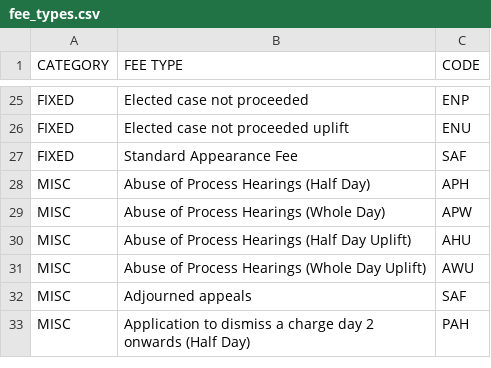
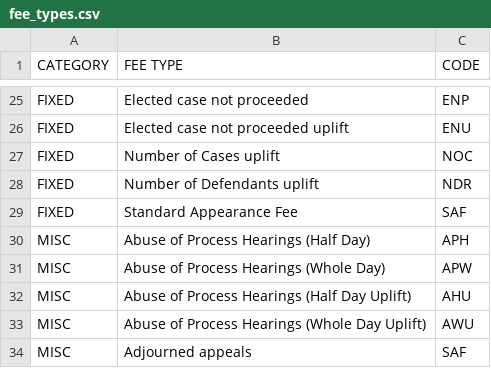
Before and after one commit to ministryofjustice/Claim-for-Crown-Court-Defence, a CSV file: lib/assets/data/fee_types.csv, drawn as a sheet; only a part is shown, gaps mark what is left out; the shorter side is filled out with more unchanged rows; the diff names each change by its address in the sheet, - before the commit and + after, or states it on an @@ line.

Commit message:
Add Num Cases Uplift and Num Defendants uplift into Fixed Fee category

```diff
--- a/lib/assets/data/fee_types.csv
+++ b/lib/assets/data/fee_types.csv
+row 27: FIXED | Number of Cases uplift | NOC
+row 28: FIXED | Number of Defendants uplift | NDR
```
